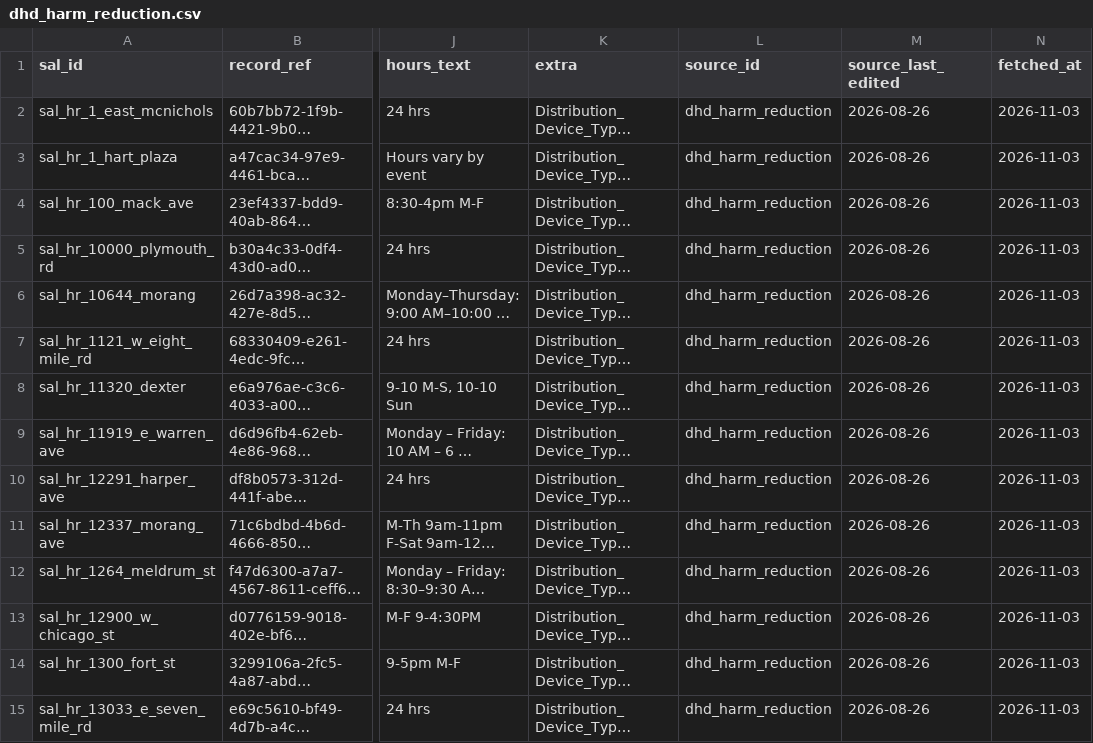
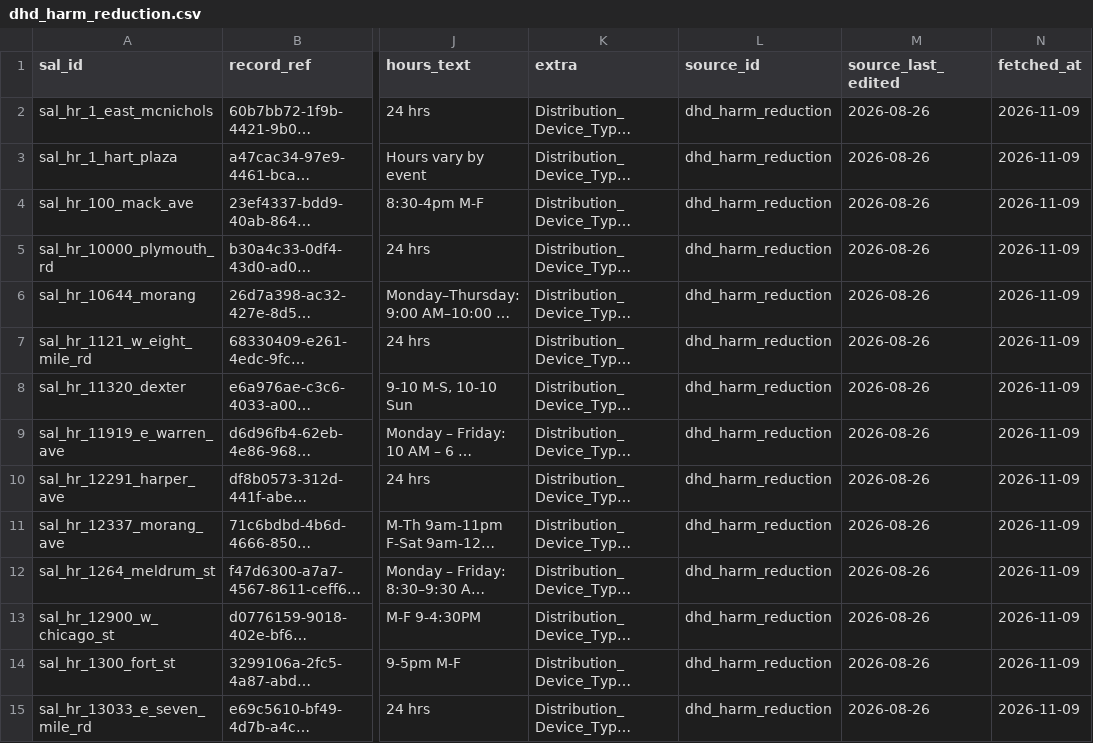
Before and after one commit to kp2485/313-help, a CSV file: data/ingested/dhd_harm_reduction.csv, drawn as a sheet; only a part is shown, gaps mark what is left out; long unchanged cells end in …; the diff covers the shown part only; the diff names each change by its address in the sheet, - before the commit and + after, or states it on an @@ line.

```diff
--- a/data/ingested/dhd_harm_reduction.csv
+++ b/data/ingested/dhd_harm_reduction.csv
-N2:N15 (fetched_at): 2026-11-03
+N2:N15 (fetched_at): 2026-11-09
```
Also changed, not shown: 46 edited cells elsewhere in this file, data/staging/city_food_map.csv, data/staging/rec_centers.csv, 3 other files.
